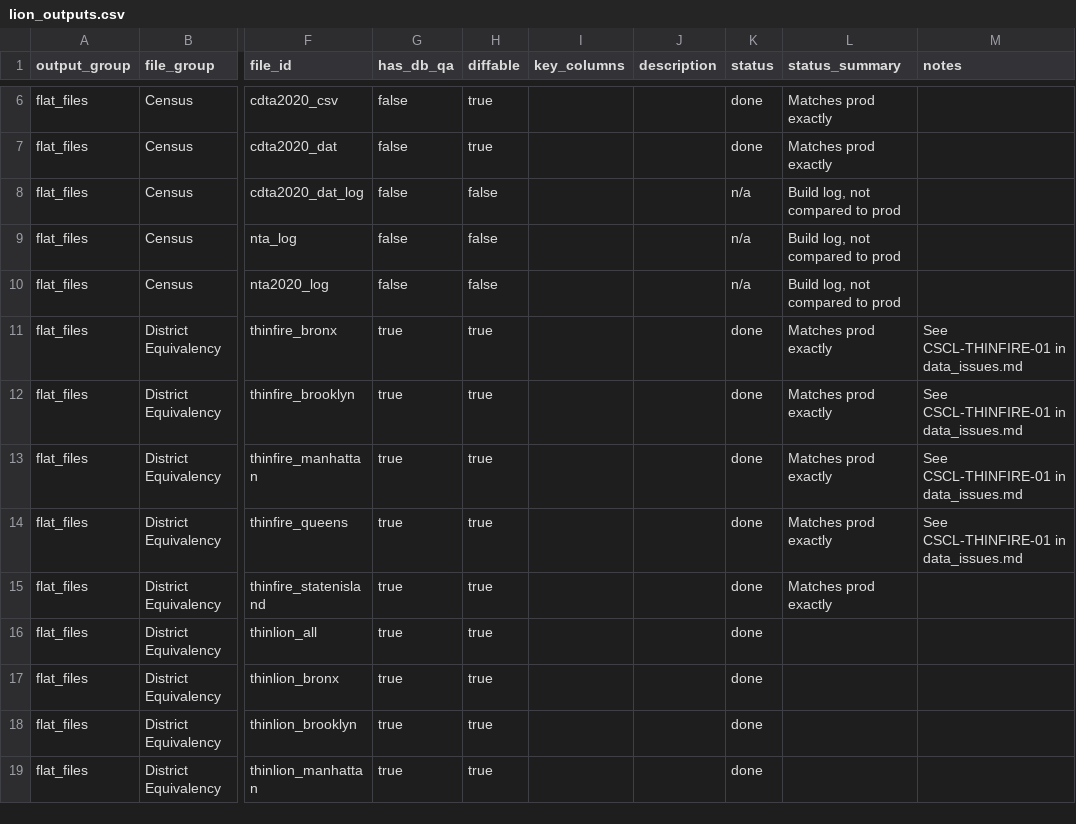
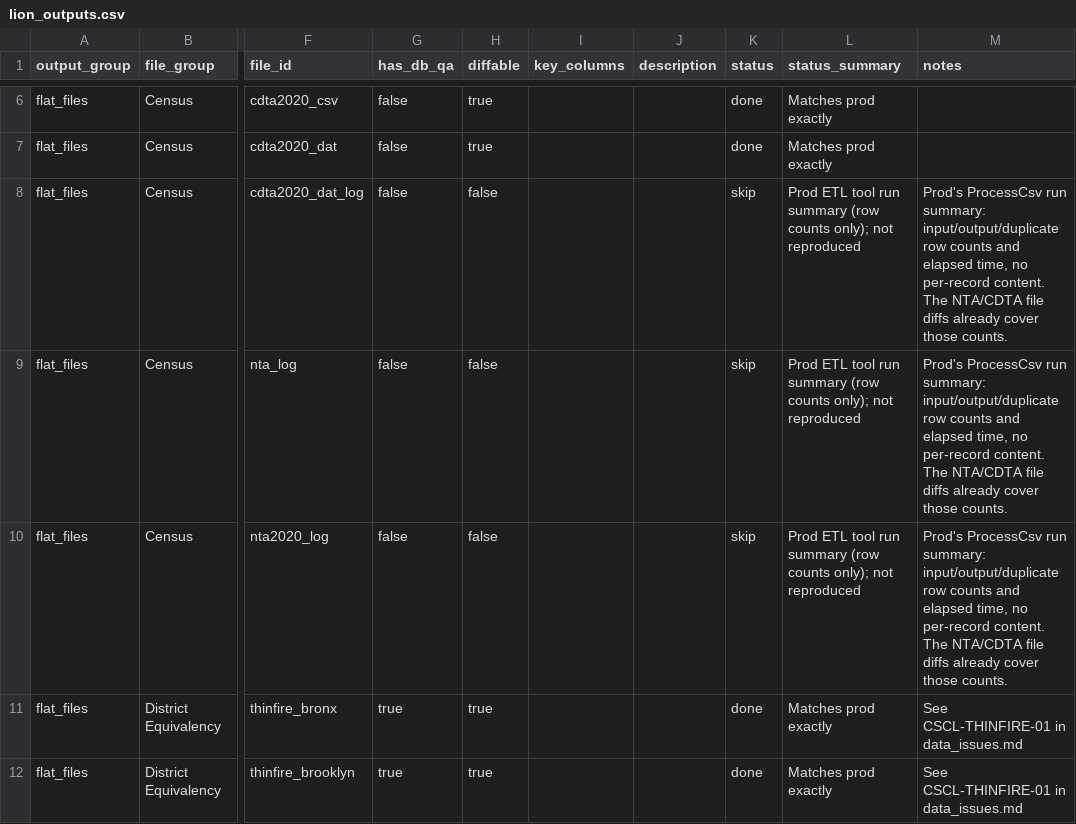
Before and after one commit to NYCPlanning/data-engineering, a CSV file: products/cscl/seeds/lion_outputs.csv, drawn as a sheet; only a part is shown, gaps mark what is left out; the shorter side is filled out with more unchanged rows; the diff names each change by its address in the sheet, - before the commit and + after, or states it on an @@ line.

Commit message:
CSCL log.csv: add curve and linetype checks, fix borough mismatch, per-file summary rows
- union the built-but-unlisted center-of-curvature and NonStreetFeature
  LineType checks into log
- borough mismatch compares a LION row's borough to its own source
  feature's borough, as prod does, instead of a proto to its centerline
  (which flagged every borough-boundary proto)
- one 'Total <file> output records: N' row per exported flat file
- mark the three prod census ProcessCsv logs as skip in lion_outputs

```diff
--- a/products/cscl/seeds/lion_outputs.csv
+++ b/products/cscl/seeds/lion_outputs.csv
-K8:K10 (status): n/a
+K8:K10 (status): skip
-L8:L10 (status_summary): Build log, not compared to prod
+L8:L10 (status_summary): Prod ETL tool run summary (row counts only); not reproduced
-M8:M10 (notes): (empty)
+M8:M10 (notes): Prod's ProcessCsv run summary: input/output/duplicate row counts and elapsed time, no per-record content. The NTA/CDTA file diffs already cover those counts.
```
Also changed, not shown: 5 other files.
